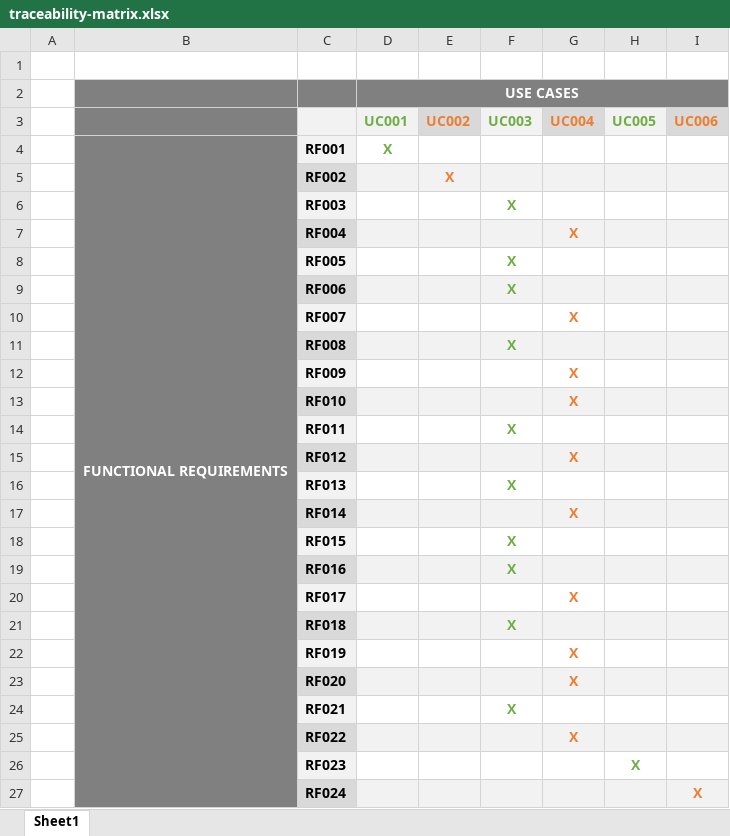
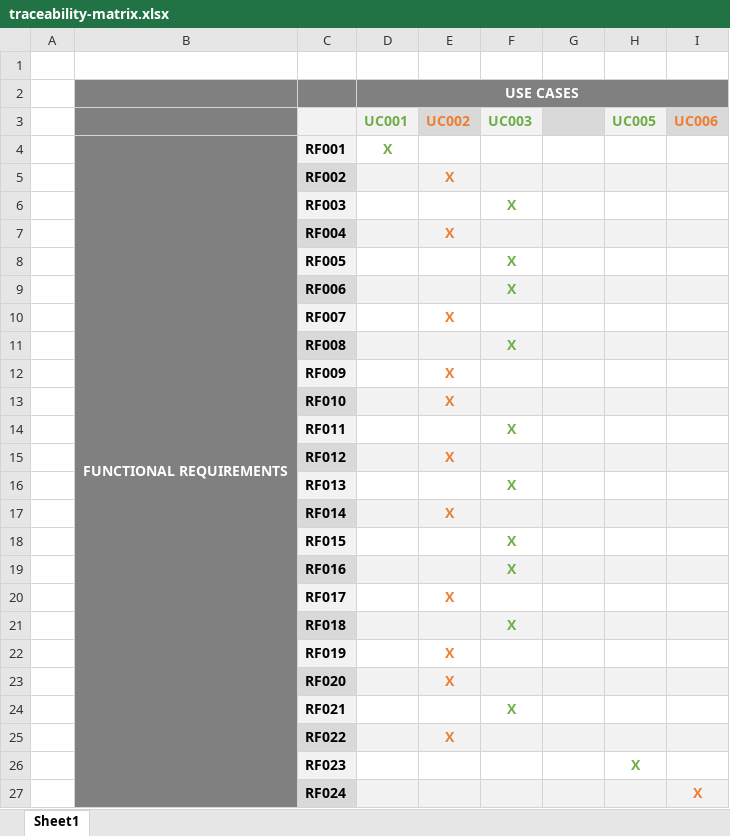
Before and after one commit to felipecaggi/foreign-language, an Excel workbook: _development-process_/documents/requirements-document/traceability-matrix.xlsx, sheet Sheet1, drawn as a sheet; values as stored, in another font and other column widths than the file's, no borders; the diff names each change by its address in the sheet, - before the commit and + after, or states it on an @@ line.

Commit message:
[sysan_reqaly_035] Merges UC002 with UC004 in the traceability matrix

```diff
--- a/_development-process_/documents/requirements-document/traceability-matrix.xlsx (sheet Sheet1)
+++ b/_development-process_/documents/requirements-document/traceability-matrix.xlsx (sheet Sheet1)
-G3: UC004
+G3: (empty)
-E7 (UC002): (empty)
+E7 (UC002): X
-G7: X
+G7: (empty)
-E10 (UC002): (empty)
+E10 (UC002): X
-G10: X
+G10: (empty)
-E12:E13 (UC002): (empty)
+E12:E13 (UC002): X
-G12:G13: X
+G12:G13: (empty)
-E15 (UC002): (empty)
+E15 (UC002): X
-G15: X
+G15: (empty)
-E17 (UC002): (empty)
+E17 (UC002): X
-G17: X
+G17: (empty)
-E20 (UC002): (empty)
+E20 (UC002): X
-G20: X
+G20: (empty)
-E22:E23 (UC002): (empty)
+E22:E23 (UC002): X
-G22:G23: X
+G22:G23: (empty)
-E25 (UC002): (empty)
+E25 (UC002): X
-G25: X
+G25: (empty)
```
